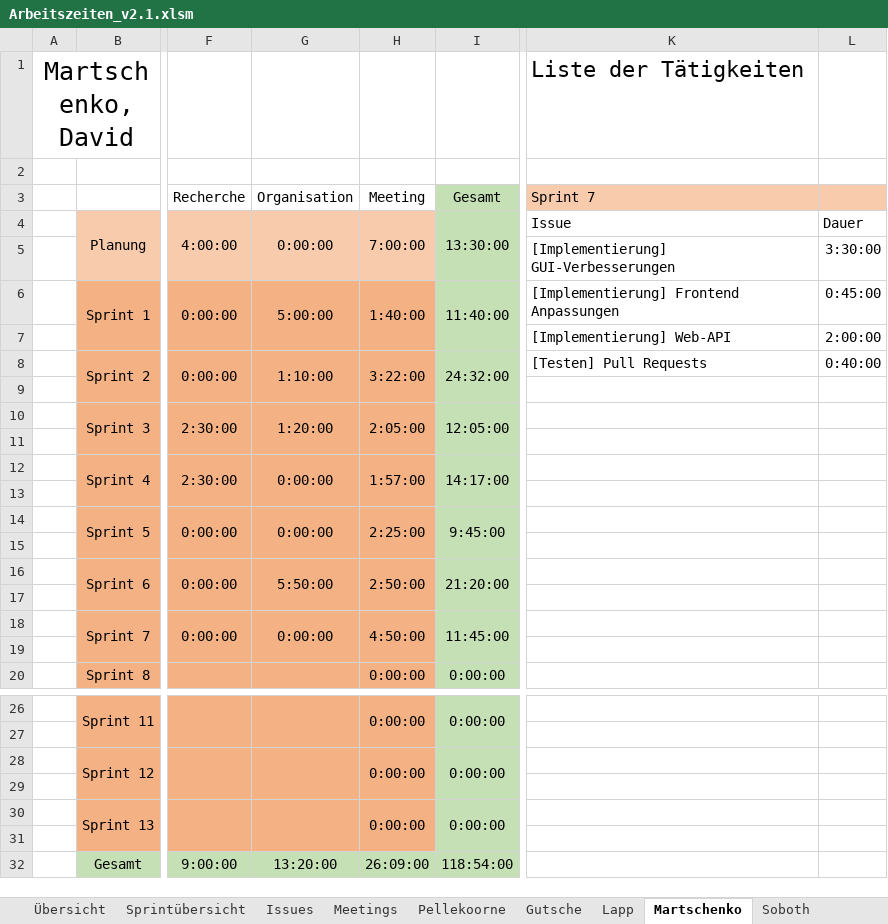
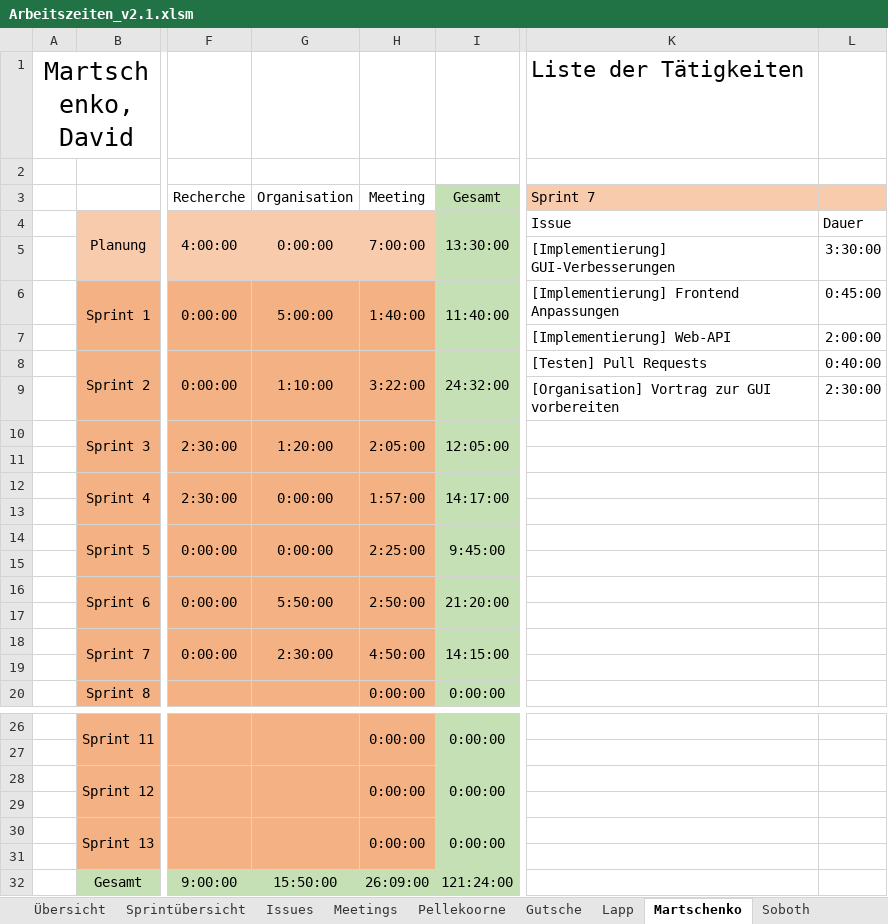
Before and after one commit to visuanalytics/visuanalytics, an Excel workbook: Organisation/Arbeitszeiten/Arbeitszeiten_v2.1.xlsm, sheet Martschenko, drawn as a sheet; only a part is shown, gaps mark what is left out; values as stored, in another font and other column widths than the file's, no borders; the diff names each change by its address in the sheet, - before the commit and + after, or states it on an @@ line.

```diff
--- a/Organisation/Arbeitszeiten/Arbeitszeiten_v2.1.xlsm (sheet Martschenko)
+++ b/Organisation/Arbeitszeiten/Arbeitszeiten_v2.1.xlsm (sheet Martschenko)
-K9 (Sprint 7): (empty)
+K9 (Sprint 7): [Organisation] Vortrag zur GUI vorbereiten
-L9: (empty)
+L9: 2:30:00
-G18 (Organisation): 0:00:00
+G18 (Organisation): 2:30:00
-I18 (Gesamt): 11:45:00
+I18 (Gesamt): 14:15:00
-G32 (Organisation): 13:20:00
+G32 (Organisation): 15:50:00
-I32 (Gesamt): 118:54:00
+I32 (Gesamt): 121:24:00
```
Also changed, not shown: sheet Übersicht, sheet Issues, sheet Sprintübersicht.
